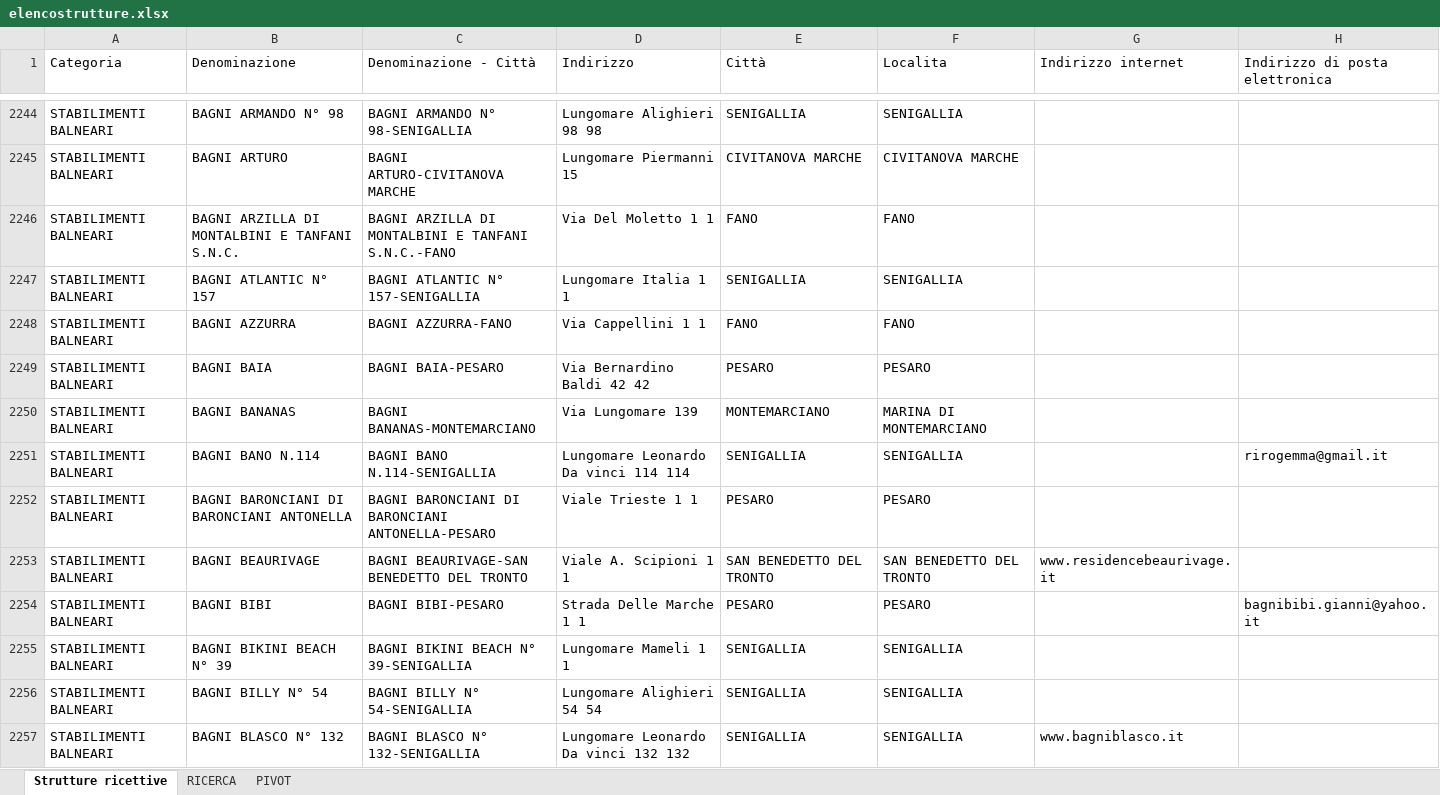
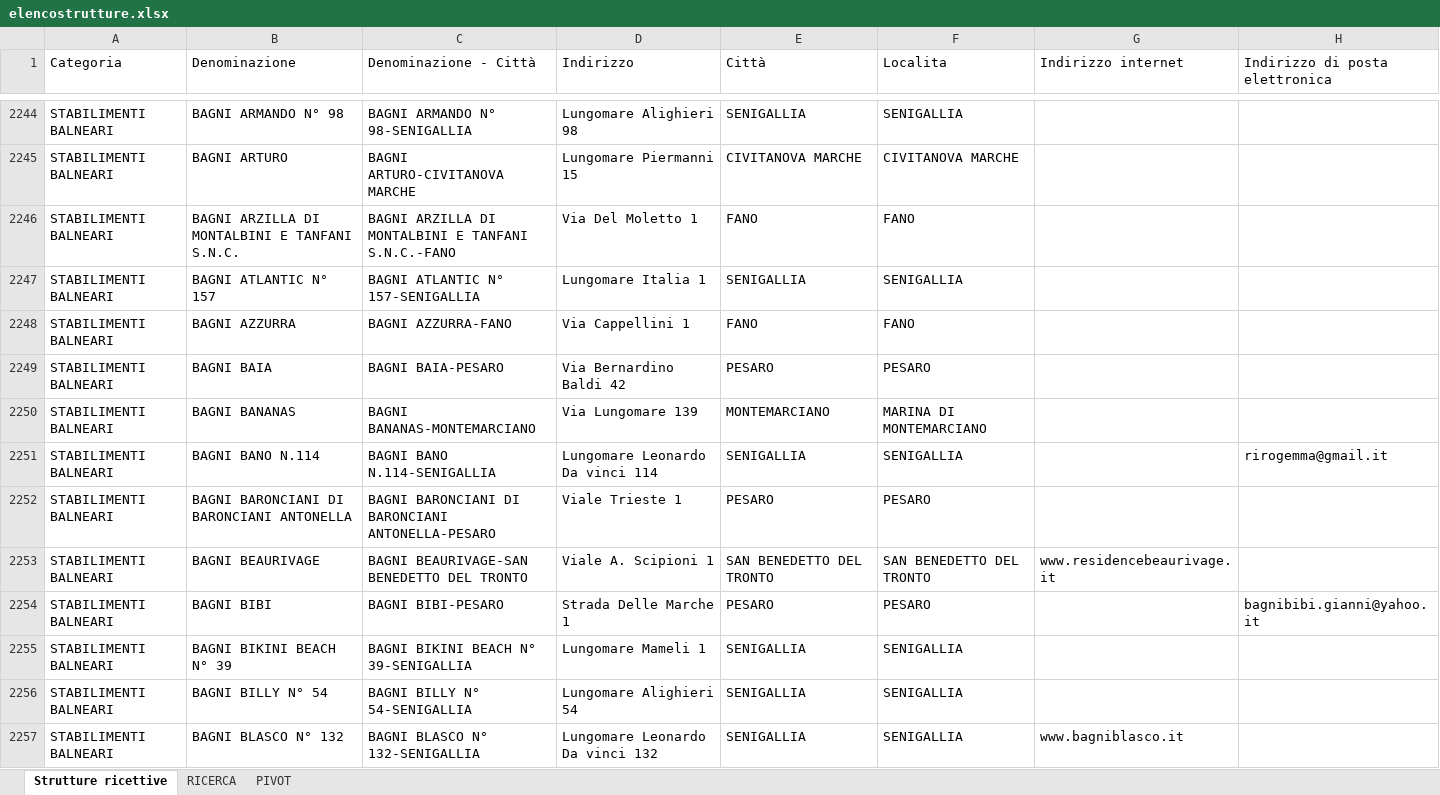
Before and after one commit to melliafede/DAPT0824-W4-esercitazione-finale, an Excel workbook: Esercitazione finale/elencostrutture.xlsx, sheet Strutture ricettive, drawn as a sheet; only a part is shown, gaps mark what is left out; values as stored, in another font and other column widths than the file's, no borders; conditional formats and table styles not drawn; the diff covers the shown part only; the diff names each change by its address in the sheet, - before the commit and + after, or states it on an @@ line.

```diff
--- a/Esercitazione finale/elencostrutture.xlsx (sheet Strutture ricettive)
+++ b/Esercitazione finale/elencostrutture.xlsx (sheet Strutture ricettive)
-D2244 (Indirizzo): Lungomare Alighieri 98 98
+D2244 (Indirizzo): Lungomare Alighieri 98
-D2246 (Indirizzo): Via Del Moletto 1 1
+D2246 (Indirizzo): Via Del Moletto 1
-D2247 (Indirizzo): Lungomare Italia 1 1
+D2247 (Indirizzo): Lungomare Italia 1
-D2248 (Indirizzo): Via Cappellini 1 1
+D2248 (Indirizzo): Via Cappellini 1
-D2249 (Indirizzo): Via Bernardino Baldi 42 42
+D2249 (Indirizzo): Via Bernardino Baldi 42
-D2251 (Indirizzo): Lungomare Leonardo Da vinci 114 114
+D2251 (Indirizzo): Lungomare Leonardo Da vinci 114
-D2252 (Indirizzo): Viale Trieste 1 1
+D2252 (Indirizzo): Viale Trieste 1
-D2253 (Indirizzo): Viale A. Scipioni 1 1
+D2253 (Indirizzo): Viale A. Scipioni 1
-D2254 (Indirizzo): Strada Delle Marche 1 1
+D2254 (Indirizzo): Strada Delle Marche 1
-D2255 (Indirizzo): Lungomare Mameli 1 1
+D2255 (Indirizzo): Lungomare Mameli 1
-D2256 (Indirizzo): Lungomare Alighieri 54 54
+D2256 (Indirizzo): Lungomare Alighieri 54
-D2257 (Indirizzo): Lungomare Leonardo Da vinci 132 132
+D2257 (Indirizzo): Lungomare Leonardo Da vinci 132
```
Also changed, not shown: 612 edited cells elsewhere in this sheet, sheet RICERCA, 2 other files.
